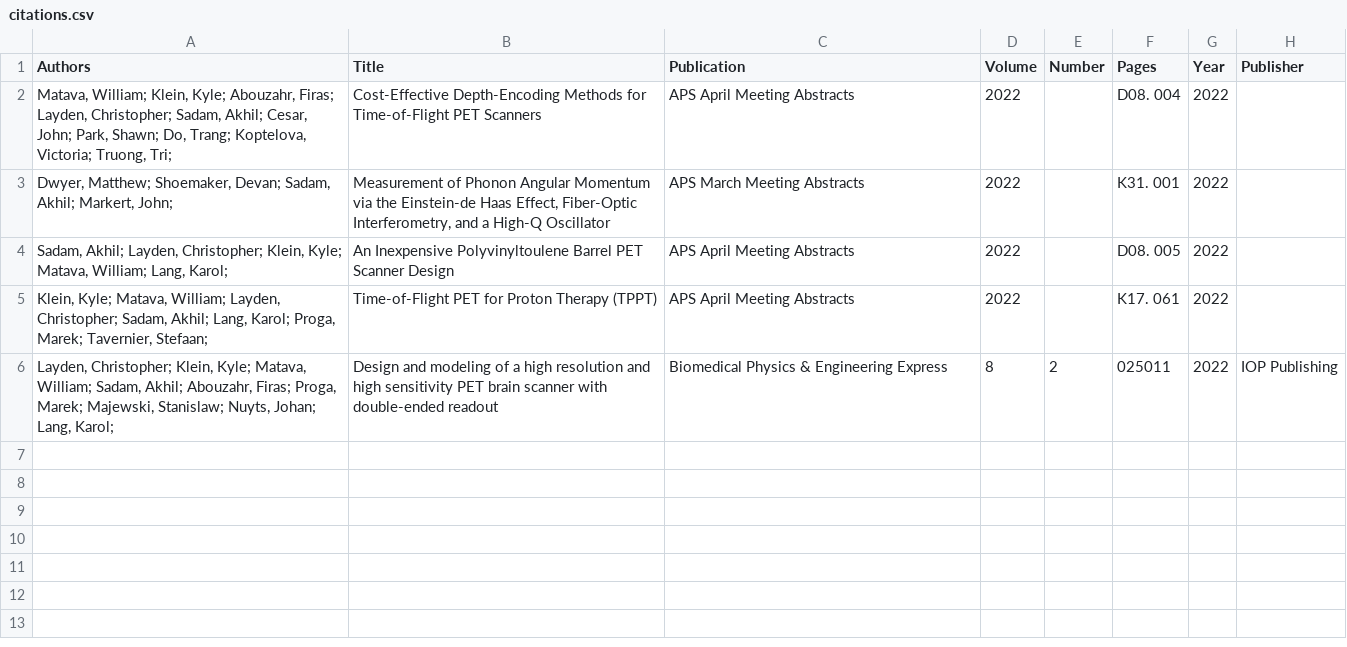
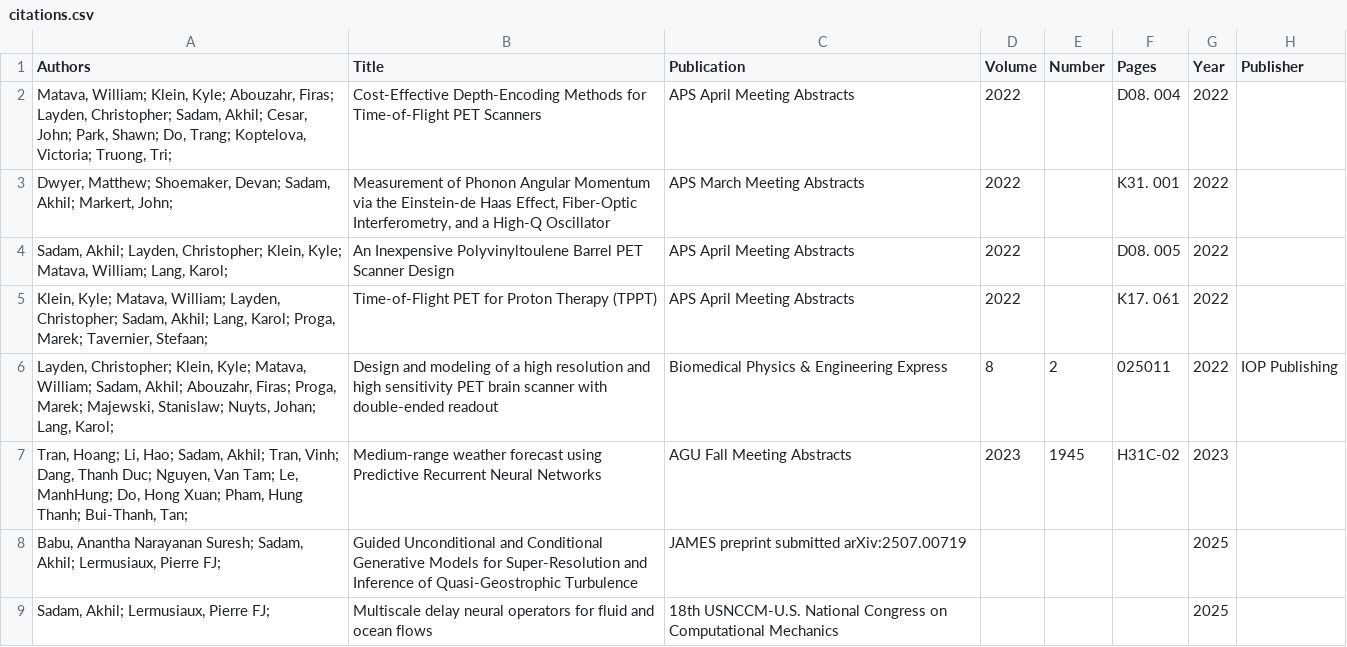
Before and after one commit to akhilsadam/akhilsadam.github.io, a CSV file: src/content/cv/data/citations.csv, drawn as a sheet.

```diff
--- a/src/content/cv/data/citations.csv
+++ b/src/content/cv/data/citations.csv
@@ -6 +6,4 @@
 "Layden, Christopher; Klein, Kyle; Matava, William; Sadam, Akhil; Abouzahr, Firas; Proga, Marek; Majewski, Stanislaw; Nuyts, Johan; Lang, Karol; ",Design and modeling of a high resolution and high sensitivity PET brain scanner with double-ended readout,Biomedical Physics & Engineering Express,8,2,025011,2022,IOP Publishing
+"Tran, Hoang; Li, Hao; Sadam, Akhil; Tran, Vinh; Dang, Thanh Duc; Nguyen, Van Tam; Le, ManhHung; Do, Hong Xuan; Pham, Hung Thanh; Bui-Thanh, Tan; ",Medium-range weather forecast using Predictive Recurrent Neural Networks,AGU Fall Meeting Abstracts,2023,1945,H31C-02,2023,
+"Babu, Anantha Narayanan Suresh; Sadam, Akhil; Lermusiaux, Pierre FJ; ",Guided Unconditional and Conditional Generative Models for Super-Resolution and Inference of Quasi-Geostrophic Turbulence, JAMES preprint submitted arXiv:2507.00719,,,,2025,
+"Sadam, Akhil; Lermusiaux, Pierre FJ; ",Multiscale delay neural operators for fluid and ocean flows,18th USNCCM-U.S. National Congress on Computational Mechanics,,,,2025,
```
Also changed, not shown: src/content/cv/data/honors.csv, src/content/cv/data/skills.csv, 14 other files.
